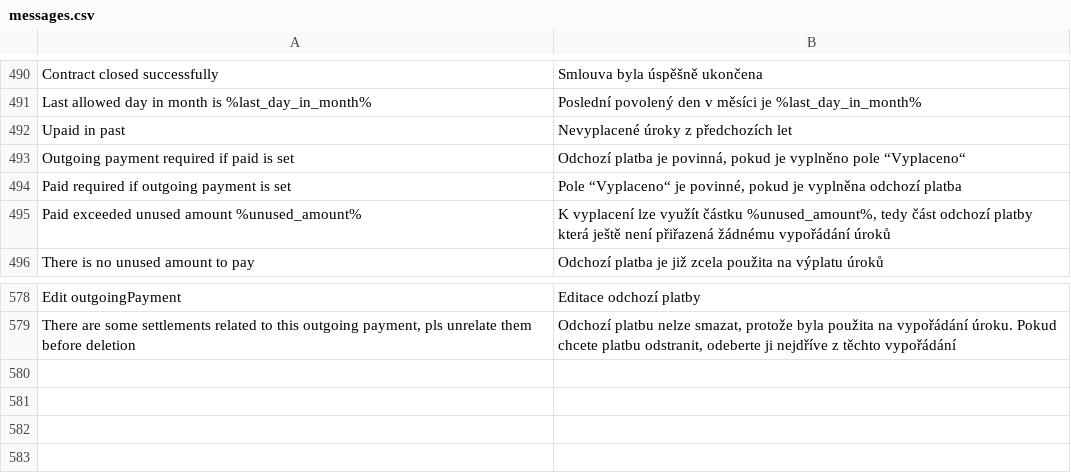
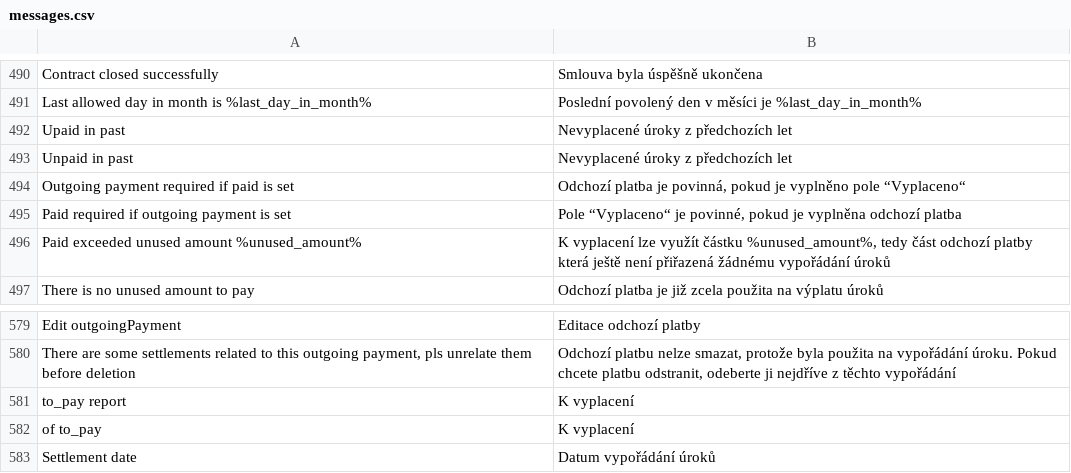
Before and after one commit to martinkulich/maur-creditors, a CSV file: data/translations/messages.csv, drawn as a sheet; only a part is shown, gaps mark what is left out; the diff names each change by its address in the sheet, - before the commit and + after, or states it on an @@ line.

Commit message:
to pay report

```diff
--- a/data/translations/messages.csv
+++ b/data/translations/messages.csv
+row 493: Unpaid in past | Nevyplacené úroky z předchozích let
+row 581: to_pay report | K vyplacení
+row 582: of to_pay | K vyplacení
+row 583: Settlement date | Datum vypořádání úroků
```
Also changed, not shown: 15 other files.
